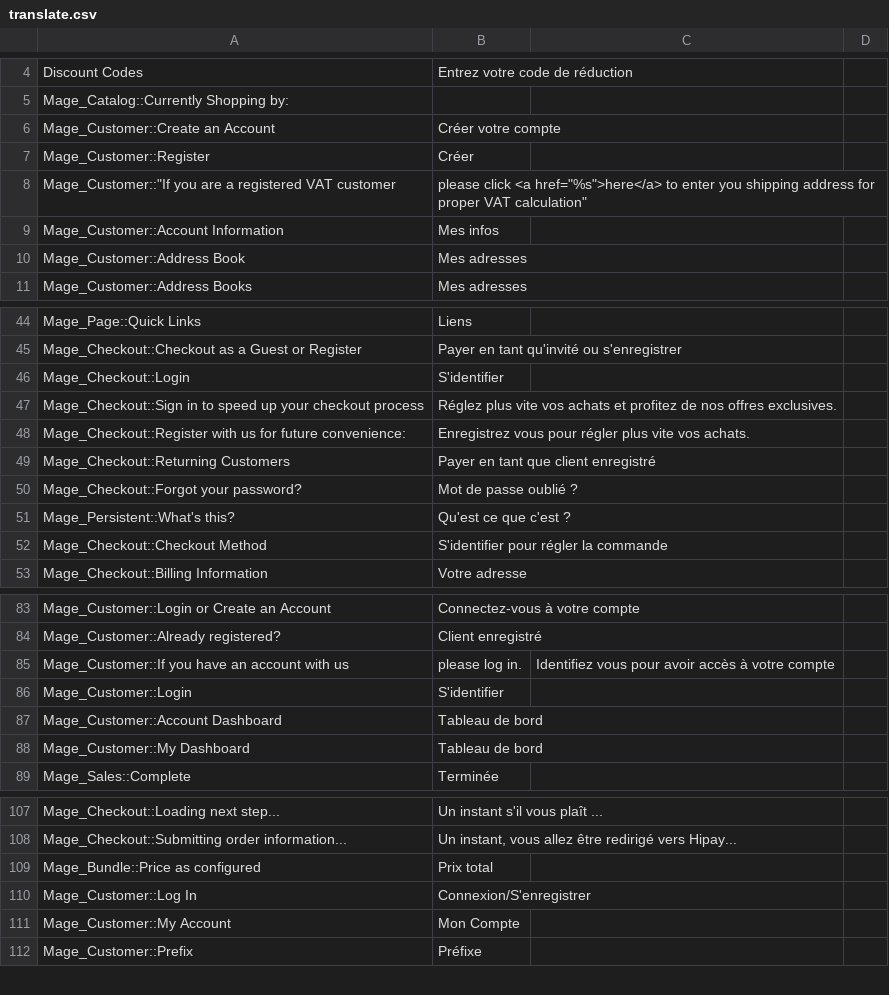
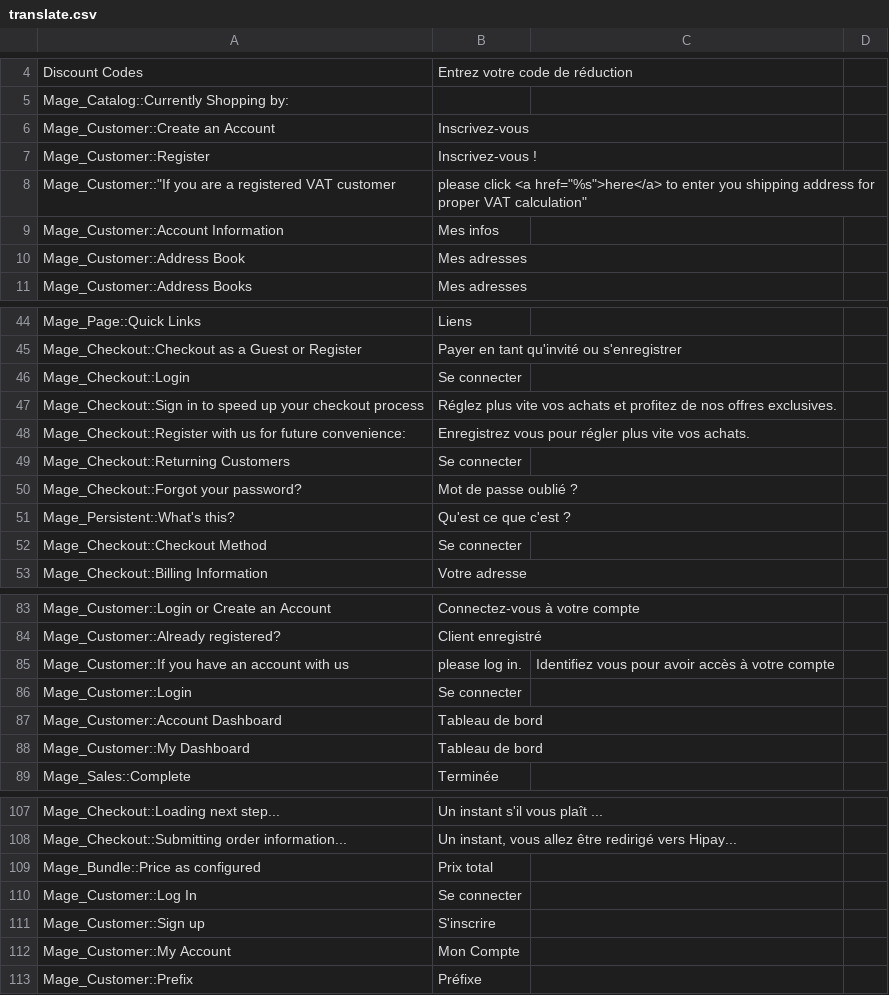
Before and after one commit to aupasdecourses/aupasdecourses, a CSV file: app/design/frontend/rwd/commis/locale/fr_FR/translate.csv, drawn as a sheet; only a part is shown, gaps mark what is left out.

```diff
--- a/app/design/frontend/rwd/commis/locale/fr_FR/translate.csv
+++ b/app/design/frontend/rwd/commis/locale/fr_FR/translate.csv
@@ -5,4 +5,4 @@ Discount Codes,Entrez votre code de réduction,,
 Mage_Catalog::Currently Shopping by:,,,
-Mage_Customer::Create an Account,Créer votre compte,,
-Mage_Customer::Register,Créer,,
+Mage_Customer::Create an Account,Inscrivez-vous,,
+Mage_Customer::Register,Inscrivez-vous !,,
 "Mage_Customer::""If you are a registered VAT customer"," please click <a href=""%s"">here</a> to enter you shipping address for proper VAT calculation""",,
@@ -45,9 +45,9 @@ Mage_Page::Quick Links,Liens,,
 Mage_Checkout::Checkout as a Guest or Register,Payer en tant qu'invité ou s'enregistrer,,
-Mage_Checkout::Login,S'identifier,,
+Mage_Checkout::Login,Se connecter,,
 Mage_Checkout::Sign in to speed up your checkout process,Réglez plus vite vos achats et profitez de nos offres exclusives.,,
 Mage_Checkout::Register with us for future convenience:,Enregistrez vous pour régler plus vite vos achats.,,
-Mage_Checkout::Returning Customers,Payer en tant que client enregistré,,
+Mage_Checkout::Returning Customers,Se connecter,,
 Mage_Checkout::Forgot your password?,Mot de passe oublié ?,,
 Mage_Persistent::What's this?,Qu'est ce que c'est ?,,
-Mage_Checkout::Checkout Method,S'identifier pour régler la commande,,
+Mage_Checkout::Checkout Method,Se connecter,,
 Mage_Checkout::Billing Information,Votre adresse,,
@@ -85,3 +85,3 @@ Mage_Customer::Already registered?,Client enregistré,,
 Mage_Customer::If you have an account with us, please log in.,Identifiez vous pour avoir accès à votre compte,
-Mage_Customer::Login,S'identifier,,
+Mage_Customer::Login,Se connecter,,
 Mage_Customer::Account Dashboard,Tableau de bord,,
@@ -109,3 +109,4 @@ Mage_Checkout::Submitting order information...,"Un instant, vous allez être red
 Mage_Bundle::Price as configured,Prix total,,
-"Mage_Customer::Log In","Connexion/S'enregistrer",,
+"Mage_Customer::Log In","Se connecter",,
+"Mage_Customer::Sign up","S'inscrire",,
 "Mage_Customer::My Account","Mon Compte",,
```
Also changed, not shown: app/locale/fr_FR/Apdc_Cart.csv, app/locale/fr_FR/Mage_Checkout.csv, 6 other files.
